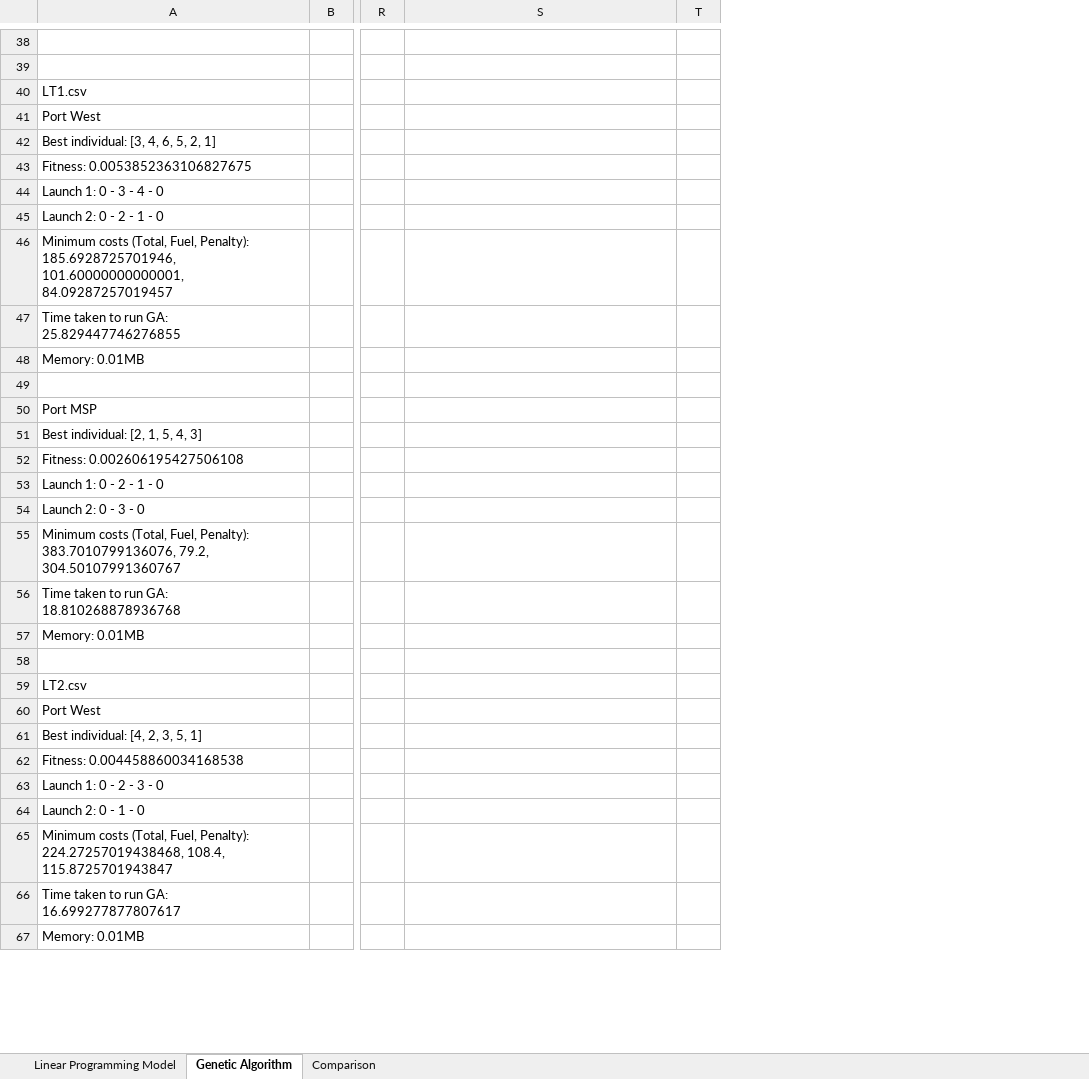
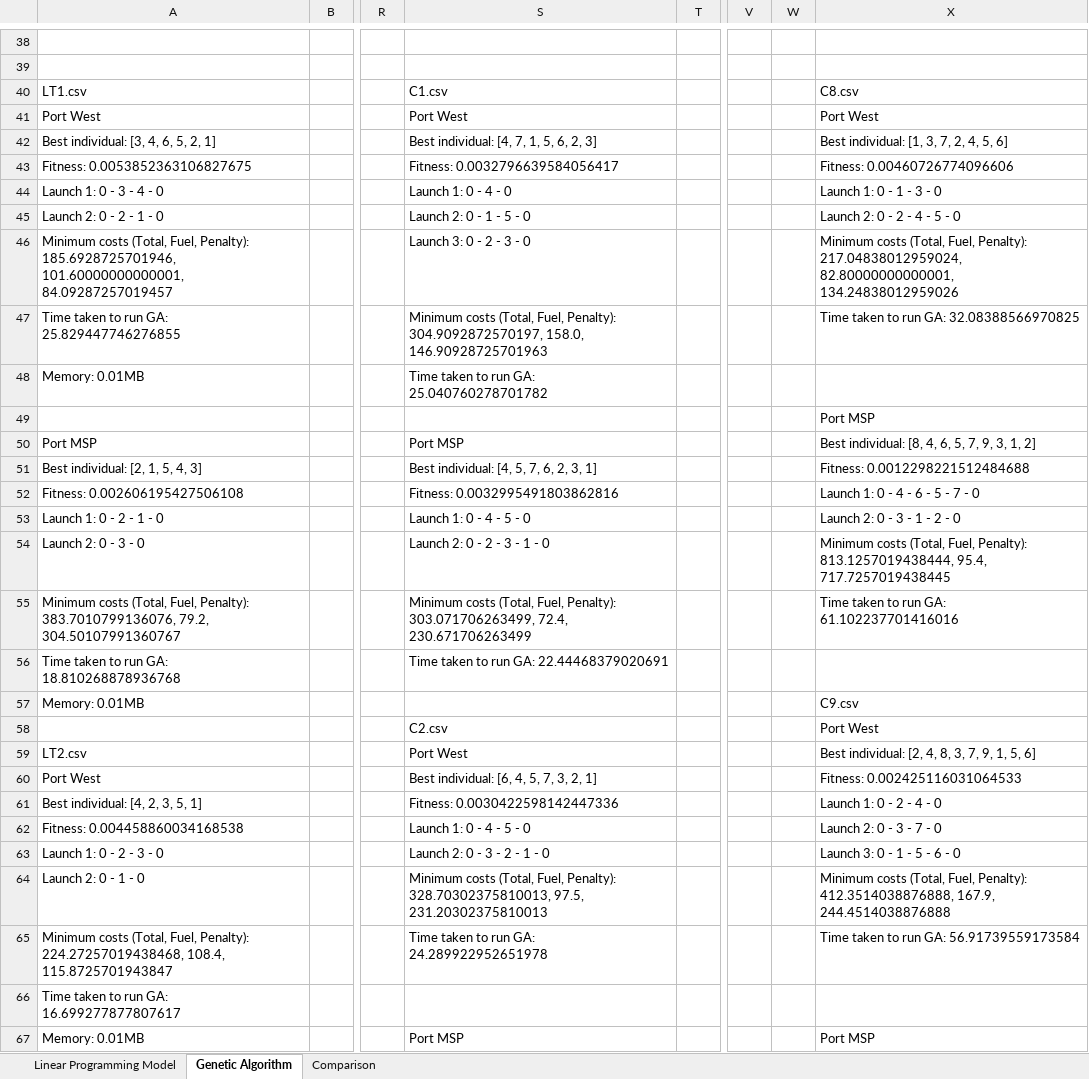
Before and after one commit to chensxb97/ferryServiceVRP, an Excel workbook: outputs/logs/resultsAll.xlsx, sheet Genetic Algorithm, drawn as a sheet; only a part is shown, gaps mark what is left out; values as stored, in another font and other column widths than the file's, no borders; the diff covers the shown part only; the diff names each change by its address in the sheet, - before the commit and + after, or states it on an @@ line.

```diff
--- a/outputs/logs/resultsAll.xlsx (sheet Genetic Algorithm)
+++ b/outputs/logs/resultsAll.xlsx (sheet Genetic Algorithm)
+column V, empty
+column W, empty
+column X, rows 40-67: C8.csv | Port West | Best individual: [1, 3, 7, 2, 4, 5, 6] | Fitness: 0.00460726774096606 | Launch 1: 0 - 1 - 3 - 0 | Launch 2: 0 - 2 - 4 - 5 - 0 | Minimum costs (Total, Fuel, Penalty): 217.04838012959024, 82.80000000000001, 134.24838012959026 | Time taken to run GA: 32.08388566970825 |  | Port MSP | Best individual: [8, 4, 6, 5, 7, 9, 3, 1, 2] | Fitness: 0.0012298221512484688 | Launch 1: 0 - 4 - 6 - 5 - 7 - 0 | Launch 2: 0 - 3 - 1 - 2 - 0 | Minimum costs (Total, Fuel, Penalty): 813.1257019438444, 95.4, 717.7257019438445 | Time taken to run GA: 61.102237701416016 |  | C9.csv | Port West | Best individual: [2, 4, 8, 3, 7, 9, 1, 5, 6] | Fitness: 0.002425116031064533 | Launch 1: 0 - 2 - 4 - 0 | Launch 2: 0 - 3 - 7 - 0 | Launch 3: 0 - 1 - 5 - 6 - 0 | Minimum costs (Total, Fuel, Penalty): 412.3514038876888, 167.9, 244.4514038876888 | Time taken to run GA: 56.91739559173584 |  | Port MSP
-S40: (empty)
+S40: C1.csv
-S41: (empty)
+S41: Port West
-S42: (empty)
+S42: Best individual: [4, 7, 1, 5, 6, 2, 3]
-S43: (empty)
+S43: Fitness: 0.0032796639584056417
-S44: (empty)
+S44: Launch 1: 0 - 4 - 0
-S45: (empty)
+S45: Launch 2: 0 - 1 - 5 - 0
-S46: (empty)
+S46: Launch 3: 0 - 2 - 3 - 0
-S47: (empty)
+S47: Minimum costs (Total, Fuel, Penalty): 304.9092872570197, 158.0, 146.90928725701963
-S48: (empty)
+S48: Time taken to run GA: 25.040760278701782
-S50: (empty)
+S50: Port MSP
-S51: (empty)
+S51: Best individual: [4, 5, 7, 6, 2, 3, 1]
-S52: (empty)
+S52: Fitness: 0.0032995491803862816
-S53: (empty)
+S53: Launch 1: 0 - 4 - 5 - 0
-S54: (empty)
+S54: Launch 2: 0 - 2 - 3 - 1 - 0
-S55: (empty)
+S55: Minimum costs (Total, Fuel, Penalty): 303.071706263499, 72.4, 230.671706263499
-S56: (empty)
+S56: Time taken to run GA: 22.44468379020691
-S58: (empty)
+S58: C2.csv
-S59: (empty)
+S59: Port West
-S60: (empty)
+S60: Best individual: [6, 4, 5, 7, 3, 2, 1]
-S61: (empty)
+S61: Fitness: 0.0030422598142447336
-S62: (empty)
+S62: Launch 1: 0 - 4 - 5 - 0
-S63: (empty)
+S63: Launch 2: 0 - 3 - 2 - 1 - 0
-S64: (empty)
+S64: Minimum costs (Total, Fuel, Penalty): 328.70302375810013, 97.5, 231.20302375810013
-S65: (empty)
+S65: Time taken to run GA: 24.289922952651978
-S67: (empty)
+S67: Port MSP
```
Also changed, not shown: 3 added rows and 81 edited cells elsewhere in this sheet, sheet Linear Programming Model, 7 other files.
